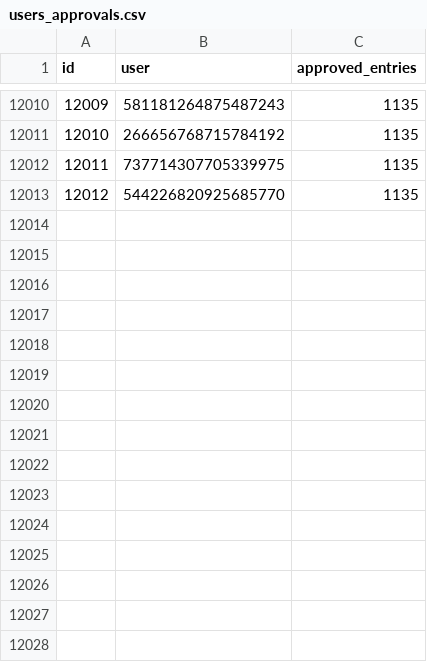
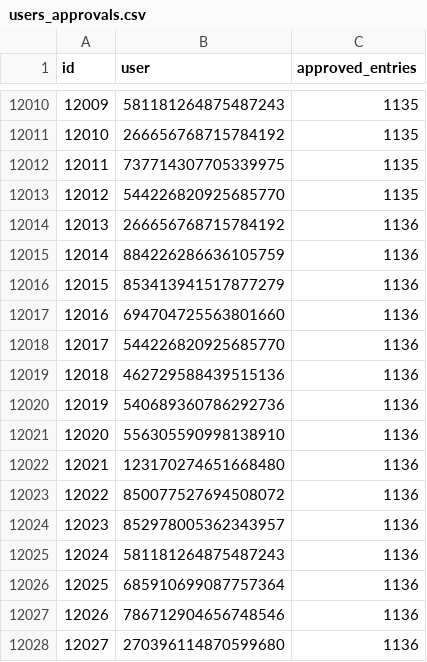
Before and after one commit to LorittaBot/FloppaPowerData, a CSV file: users_approvals.csv, drawn as a sheet; only a part is shown, gaps mark what is left out.

```diff
--- a/users_approvals.csv
+++ b/users_approvals.csv
@@ -12013 +12013,16 @@ id,user,approved_entries
 12012,544226820925685770,1135
+12013,266656768715784192,1136
+12014,884226286636105759,1136
+12015,853413941517877279,1136
+12016,694704725563801660,1136
+12017,544226820925685770,1136
+12018,462729588439515136,1136
+12019,540689360786292736,1136
+12020,556305590998138910,1136
+12021,123170274651668480,1136
+12022,850077527694508072,1136
+12023,852978005362343957,1136
+12024,581181264875487243,1136
+12025,685910699087757364,1136
+12026,786712904656748546,1136
+12027,270396114870599680,1136
```
Also changed, not shown: blocked_avatar_hashes.csv, multi_entries_metadata.csv, 1 other file.
